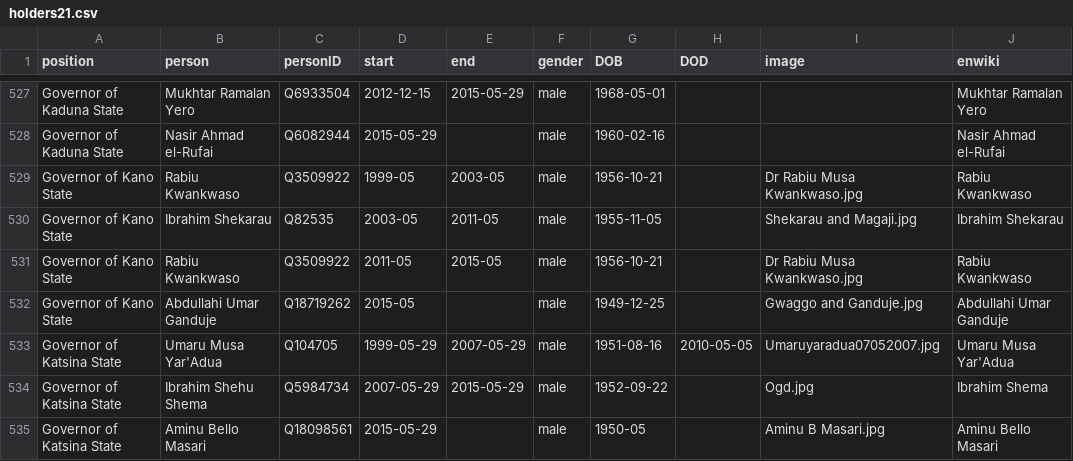
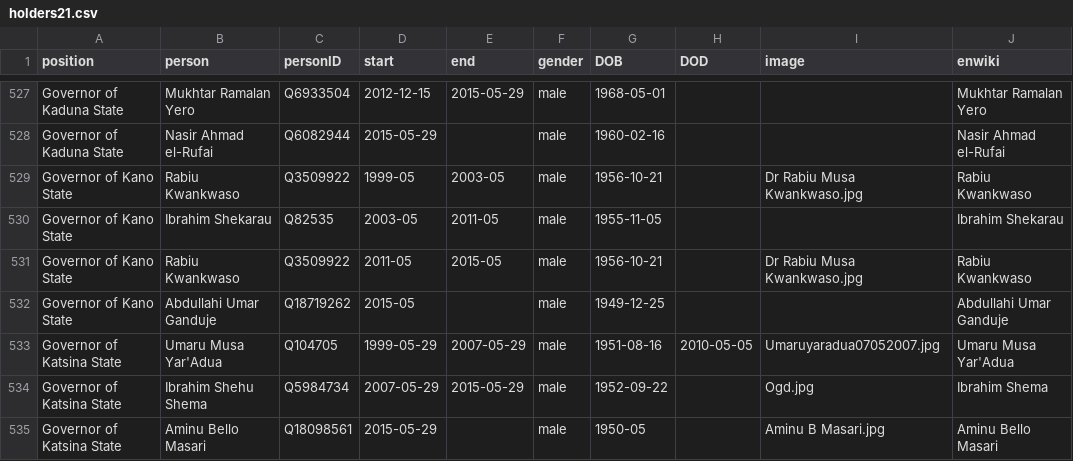
Before and after one commit to every-politician-scrapers/nigeria, a CSV file: html/holders21.csv, drawn as a sheet; only a part is shown, gaps mark what is left out.

```diff
--- a/html/holders21.csv
+++ b/html/holders21.csv
@@ -529,5 +529,5 @@ Governor of Kaduna State,Nasir Ahmad el-Rufai,Q6082944,2015-05-29,,male,1960-02-
 Governor of Kano State,Rabiu Kwankwaso,Q3509922,1999-05,2003-05,male,1956-10-21,,Dr Rabiu Musa Kwankwaso.jpg,Rabiu Kwankwaso
-Governor of Kano State,Ibrahim Shekarau,Q82535,2003-05,2011-05,male,1955-11-05,,Shekarau and Magaji.jpg,Ibrahim Shekarau
+Governor of Kano State,Ibrahim Shekarau,Q82535,2003-05,2011-05,male,1955-11-05,,,Ibrahim Shekarau
 Governor of Kano State,Rabiu Kwankwaso,Q3509922,2011-05,2015-05,male,1956-10-21,,Dr Rabiu Musa Kwankwaso.jpg,Rabiu Kwankwaso
-Governor of Kano State,Abdullahi Umar Ganduje,Q18719262,2015-05,,male,1949-12-25,,Gwaggo and Ganduje.jpg,Abdullahi Umar Ganduje
+Governor of Kano State,Abdullahi Umar Ganduje,Q18719262,2015-05,,male,1949-12-25,,,Abdullahi Umar Ganduje
 Governor of Katsina State,Umaru Musa Yar'Adua,Q104705,1999-05-29,2007-05-29,male,1951-08-16,2010-05-05,Umaruyaradua07052007.jpg,Umaru Musa Yar'Adua
```
Also changed, not shown: html/legislators.csv.
